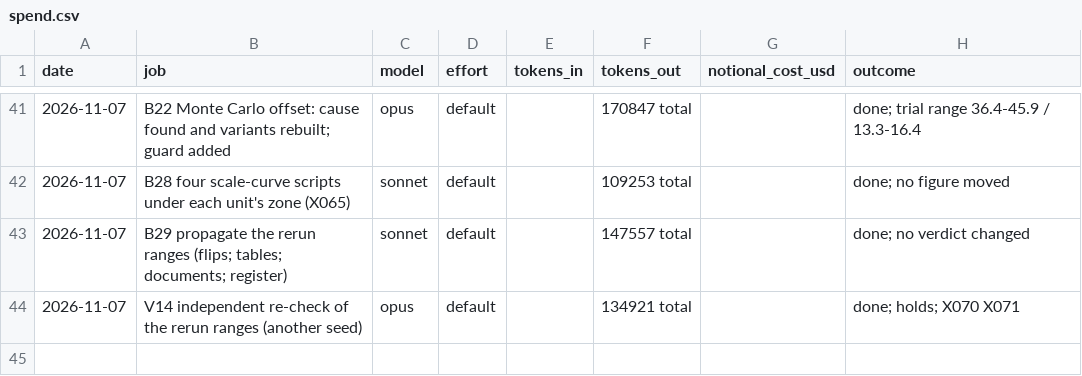
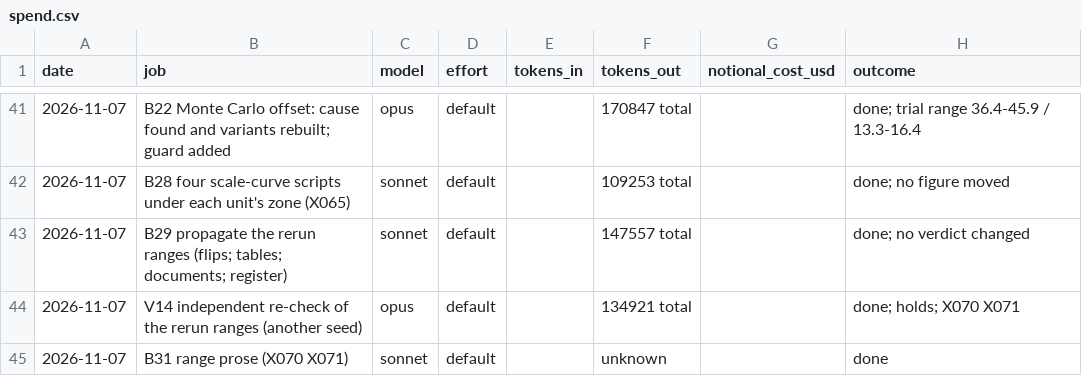
Before and after one commit to MurrayLane/carrying-capacity-dashboard, a CSV file: qa/spend.csv, drawn as a sheet; only a part is shown, gaps mark what is left out; the diff names each change by its address in the sheet, - before the commit and + after, or states it on an @@ line.

```diff
--- a/qa/spend.csv
+++ b/qa/spend.csv
+row 45: 2026-11-07 | B31 range prose (X070 X071) | sonnet | default |  | unknown |  | done
```
Also changed, not shown: qa/defects.csv, 4 other files.
